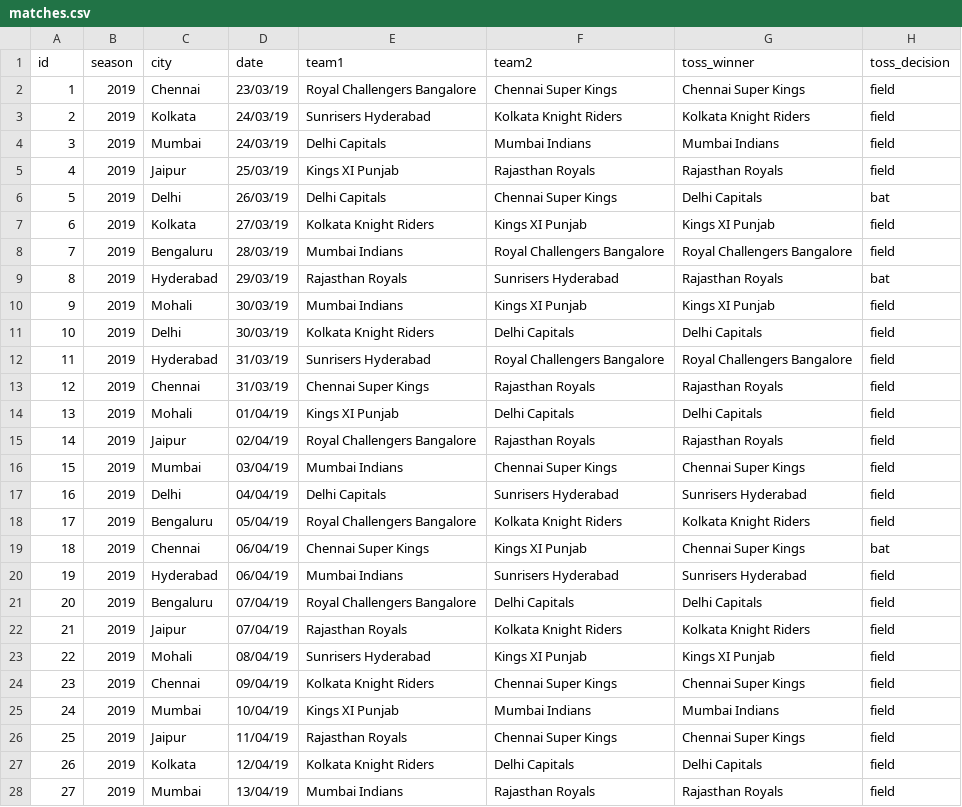
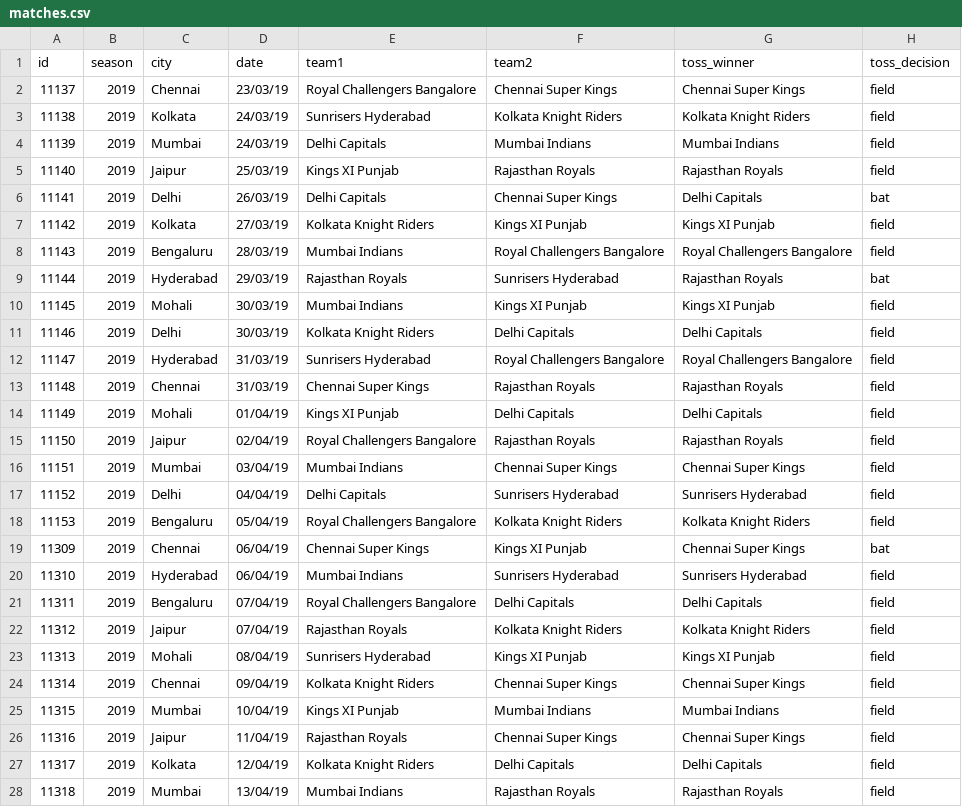
Before and after one commit to dheeraj-2000/6th_sem_Academics, a CSV file: DataScience/Lab2/matches.csv, drawn as a sheet; only a part is shown; the diff covers the shown part only; the diff names each change by its address in the sheet, - before the commit and + after, or states it on an @@ line.

```diff
--- a/DataScience/Lab2/matches.csv
+++ b/DataScience/Lab2/matches.csv
-A2 (id): 1
+A2 (id): 11137
-A3 (id): 2
+A3 (id): 11138
-A4 (id): 3
+A4 (id): 11139
-A5 (id): 4
+A5 (id): 11140
-A6 (id): 5
+A6 (id): 11141
-A7 (id): 6
+A7 (id): 11142
-A8 (id): 7
+A8 (id): 11143
-A9 (id): 8
+A9 (id): 11144
-A10 (id): 9
+A10 (id): 11145
-A11 (id): 10
+A11 (id): 11146
-A12 (id): 11
+A12 (id): 11147
-A13 (id): 12
+A13 (id): 11148
-A14 (id): 13
+A14 (id): 11149
-A15 (id): 14
+A15 (id): 11150
-A16 (id): 15
+A16 (id): 11151
-A17 (id): 16
+A17 (id): 11152
-A18 (id): 17
+A18 (id): 11153
-A19 (id): 18
+A19 (id): 11309
-A20 (id): 19
+A20 (id): 11310
-A21 (id): 20
+A21 (id): 11311
-A22 (id): 21
+A22 (id): 11312
-A23 (id): 22
+A23 (id): 11313
-A24 (id): 23
+A24 (id): 11314
-A25 (id): 24
+A25 (id): 11315
-A26 (id): 25
+A26 (id): 11316
-A27 (id): 26
+A27 (id): 11317
-A28 (id): 27
+A28 (id): 11318
```
Also changed, not shown: 33 edited cells elsewhere in this file, 2 other files.
